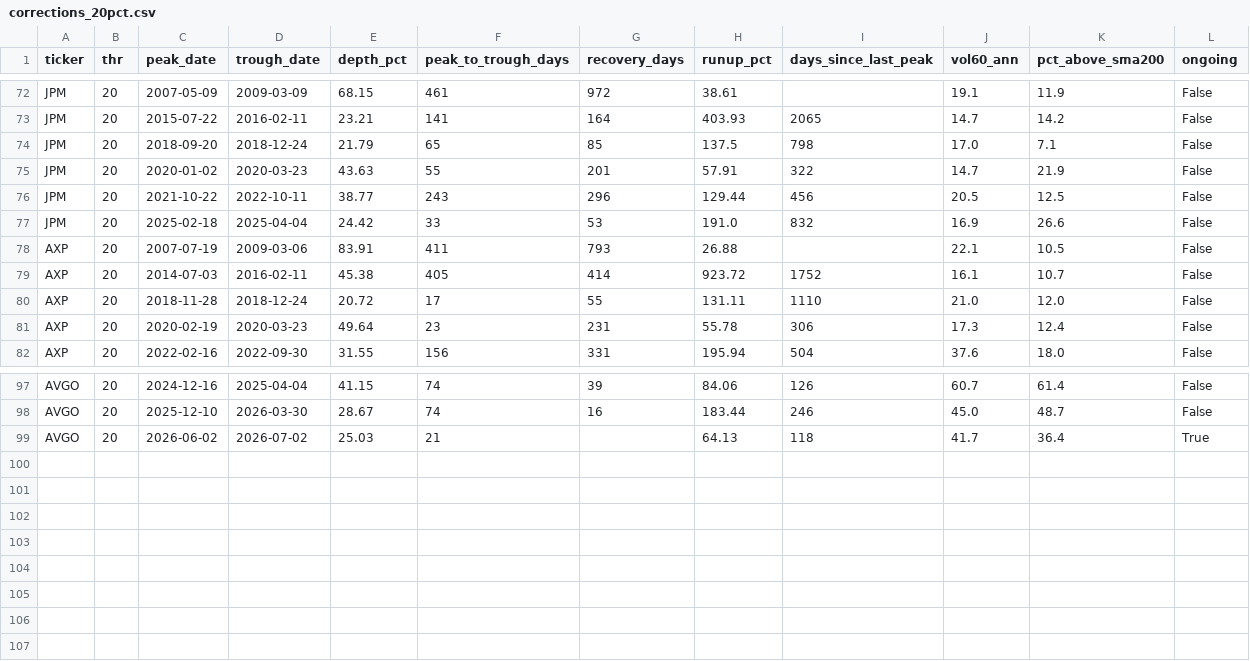
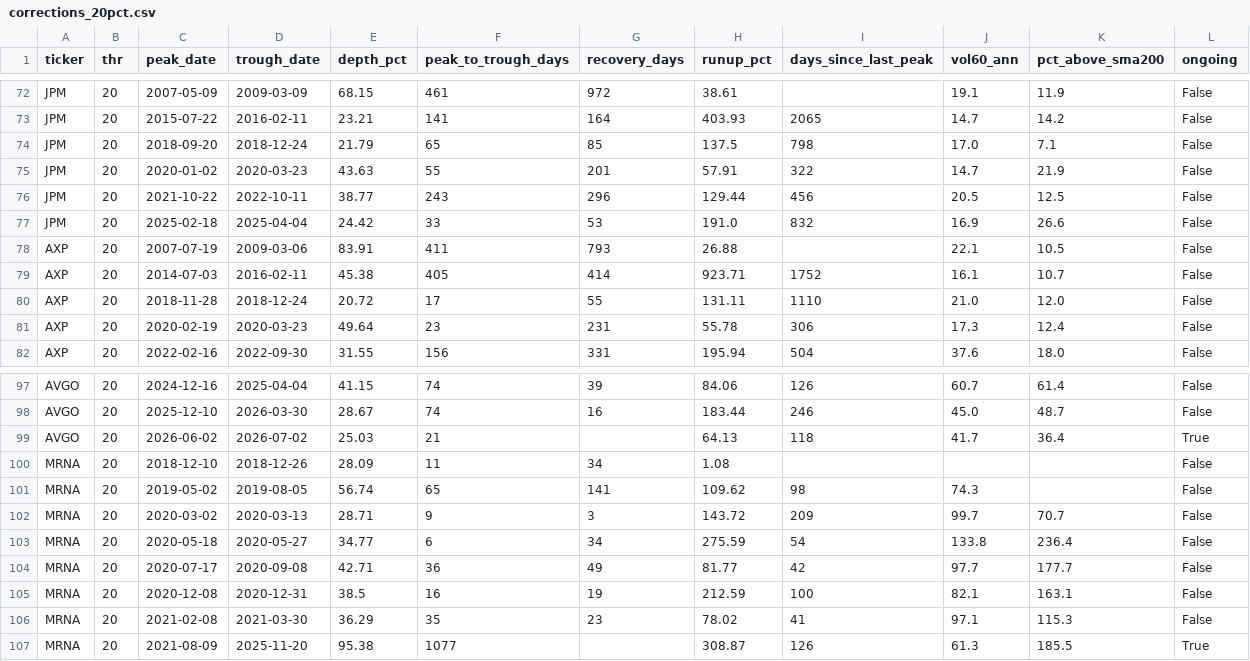
Before and after one commit to jmayank23/scratch, a CSV file: reports/backtests/data/corrections_20pct.csv, drawn as a sheet; only a part is shown, gaps mark what is left out.

```diff
--- a/reports/backtests/data/corrections_20pct.csv
+++ b/reports/backtests/data/corrections_20pct.csv
@@ -78,3 +78,3 @@ JPM,20,2025-02-18,2025-04-04,24.42,33,53,191.0,832,16.9,26.6,False
 AXP,20,2007-07-19,2009-03-06,83.91,411,793,26.88,,22.1,10.5,False
-AXP,20,2014-07-03,2016-02-11,45.38,405,414,923.72,1752,16.1,10.7,False
+AXP,20,2014-07-03,2016-02-11,45.38,405,414,923.71,1752,16.1,10.7,False
 AXP,20,2018-11-28,2018-12-24,20.72,17,55,131.11,1110,21.0,12.0,False
@@ -99 +99,9 @@ AVGO,20,2025-12-10,2026-03-30,28.67,74,16,183.44,246,45.0,48.7,False
 AVGO,20,2026-06-02,2026-07-02,25.03,21,,64.13,118,41.7,36.4,True
+MRNA,20,2018-12-10,2018-12-26,28.09,11,34,1.08,,,,False
+MRNA,20,2019-05-02,2019-08-05,56.74,65,141,109.62,98,74.3,,False
+MRNA,20,2020-03-02,2020-03-13,28.71,9,3,143.72,209,99.7,70.7,False
+MRNA,20,2020-05-18,2020-05-27,34.77,6,34,275.59,54,133.8,236.4,False
+MRNA,20,2020-07-17,2020-09-08,42.71,36,49,81.77,42,97.7,177.7,False
+MRNA,20,2020-12-08,2020-12-31,38.5,16,19,212.59,100,82.1,163.1,False
+MRNA,20,2021-02-08,2021-03-30,36.29,35,23,78.02,41,97.1,115.3,False
+MRNA,20,2021-08-09,2025-11-20,95.38,1077,,308.87,126,61.3,185.5,True
```
Also changed, not shown: reports/backtests/data/corrections_10pct.csv, reports/backtests/data/strategy_metrics.csv, 35 other files.
